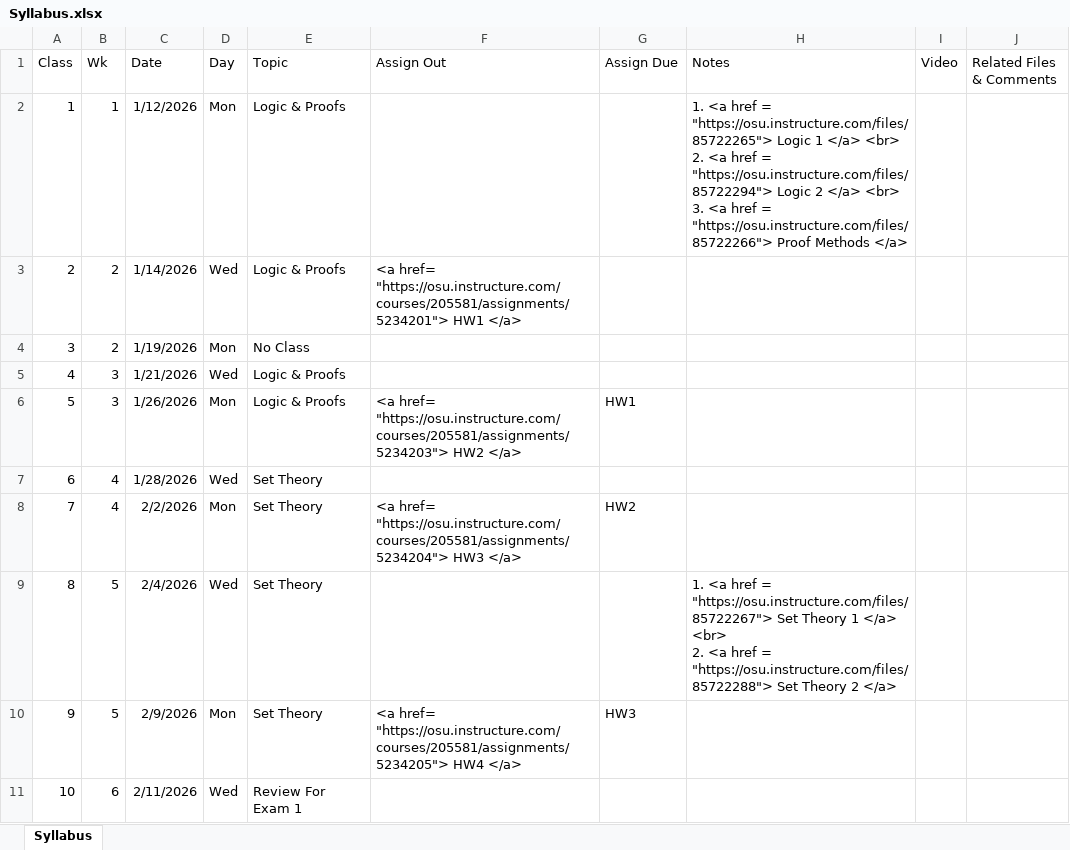
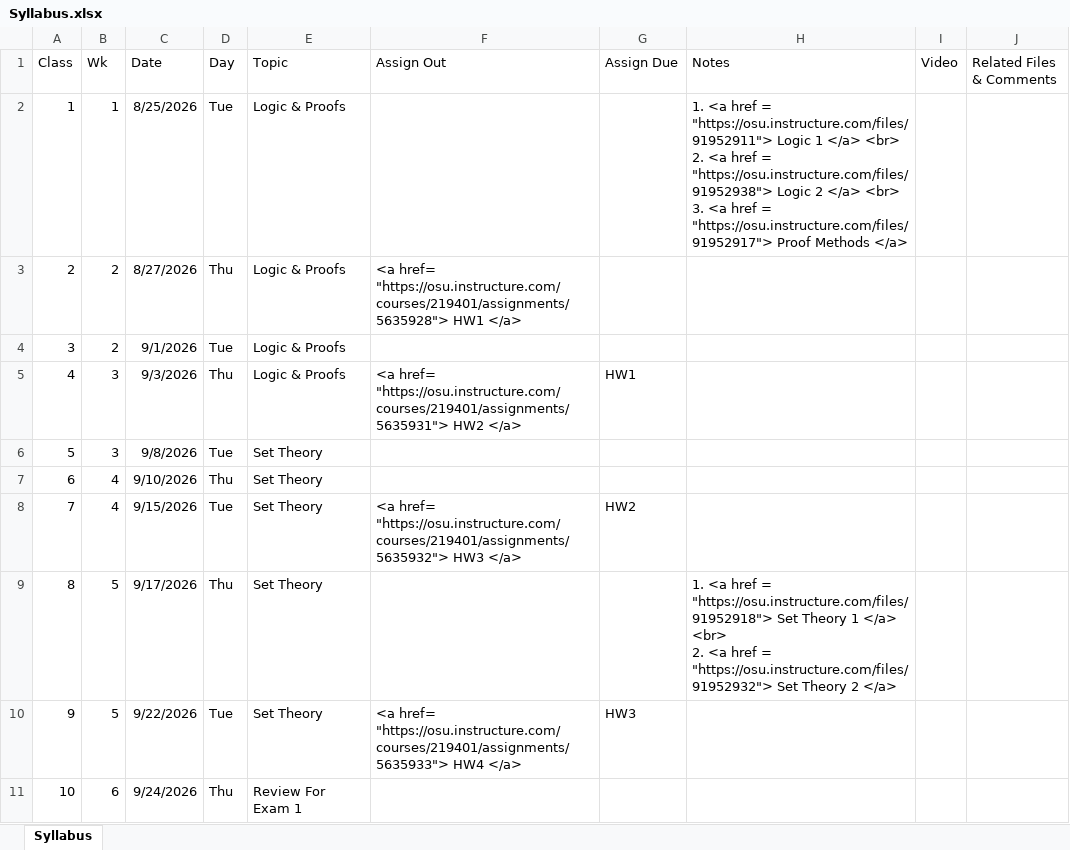
Before and after one commit to gryslik/cse2321, an Excel workbook: _data/Syllabus.xlsx, sheet Syllabus, drawn as a sheet; only a part is shown; values as stored, in another font and other column widths than the file's, no borders; ↵ is a line break in a cell; the diff covers the shown part only; the diff names each change by its address in the sheet, - before the commit and + after, or states it on an @@ line.

```diff
--- a/_data/Syllabus.xlsx (sheet Syllabus)
+++ b/_data/Syllabus.xlsx (sheet Syllabus)
-C2 (Date): 1/12/2026
+C2 (Date): 8/25/2026
-D2 (Day): Mon
+D2 (Day): Tue
-H2 (Notes): …href = "https://osu.instructure.com/files/85722265"> Logic 1 </a> <br> ↵ 2. <a href = "https://osu.instructure.com/files/85722294"> Logic 2 </a> <br> ↵ 3. <a href = "https://osu.instructure.com/files/85722266"> Proof Methods…
+H2 (Notes): …href = "https://osu.instructure.com/files/91952911"> Logic 1 </a> <br> ↵ 2. <a href = "https://osu.instructure.com/files/91952938"> Logic 2 </a> <br> ↵ 3. <a href = "https://osu.instructure.com/files/91952917"> Proof Methods…
-C3 (Date): 1/14/2026
+C3 (Date): 8/27/2026
-D3 (Day): Wed
+D3 (Day): Thu
-F3 (Assign Out): <a href= "https://osu.instructure.com/courses/205581/assignments/5234201"> HW1 </a>
+F3 (Assign Out): <a href= "https://osu.instructure.com/courses/219401/assignments/5635928"> HW1 </a>
-C4 (Date): 1/19/2026
+C4 (Date): 9/1/2026
-D4 (Day): Mon
+D4 (Day): Tue
-E4 (Topic): No Class
+E4 (Topic): Logic & Proofs
-C5 (Date): 1/21/2026
+C5 (Date): 9/3/2026
-D5 (Day): Wed
+D5 (Day): Thu
-F5 (Assign Out): (empty)
+F5 (Assign Out): <a href= "https://osu.instructure.com/courses/219401/assignments/5635931"> HW2 </a>
-G5 (Assign Due): (empty)
+G5 (Assign Due): HW1
-C6 (Date): 1/26/2026
+C6 (Date): 9/8/2026
-D6 (Day): Mon
+D6 (Day): Tue
-E6 (Topic): Logic & Proofs
+E6 (Topic): Set Theory
-F6 (Assign Out): <a href= "https://osu.instructure.com/courses/205581/assignments/5234203"> HW2 </a>
+F6 (Assign Out): (empty)
-G6 (Assign Due): HW1
+G6 (Assign Due): (empty)
-C7 (Date): 1/28/2026
+C7 (Date): 9/10/2026
-D7 (Day): Wed
+D7 (Day): Thu
-C8 (Date): 2/2/2026
+C8 (Date): 9/15/2026
-D8 (Day): Mon
+D8 (Day): Tue
-F8 (Assign Out): <a href= "https://osu.instructure.com/courses/205581/assignments/5234204"> HW3 </a>
+F8 (Assign Out): <a href= "https://osu.instructure.com/courses/219401/assignments/5635932"> HW3 </a>
-C9 (Date): 2/4/2026
+C9 (Date): 9/17/2026
-D9 (Day): Wed
+D9 (Day): Thu
-H9 (Notes): …href = "https://osu.instructure.com/files/85722267"> Set Theory 1 </a> <br> ↵ 2. <a href = "https://osu.instructure.com/files/85722288"> Set Theory…
+H9 (Notes): …href = "https://osu.instructure.com/files/91952918"> Set Theory 1 </a> <br> ↵ 2. <a href = "https://osu.instructure.com/files/91952932"> Set Theory…
-C10 (Date): 2/9/2026
+C10 (Date): 9/22/2026
-D10 (Day): Mon
+D10 (Day): Tue
-F10 (Assign Out): <a href= "https://osu.instructure.com/courses/205581/assignments/5234205"> HW4 </a>
+F10 (Assign Out): <a href= "https://osu.instructure.com/courses/219401/assignments/5635933"> HW4 </a>
-C11 (Date): 2/11/2026
+C11 (Date): 9/24/2026
-D11 (Day): Wed
+D11 (Day): Thu
```
Also changed, not shown: 79 edited cells elsewhere in this sheet, 1 other file.
